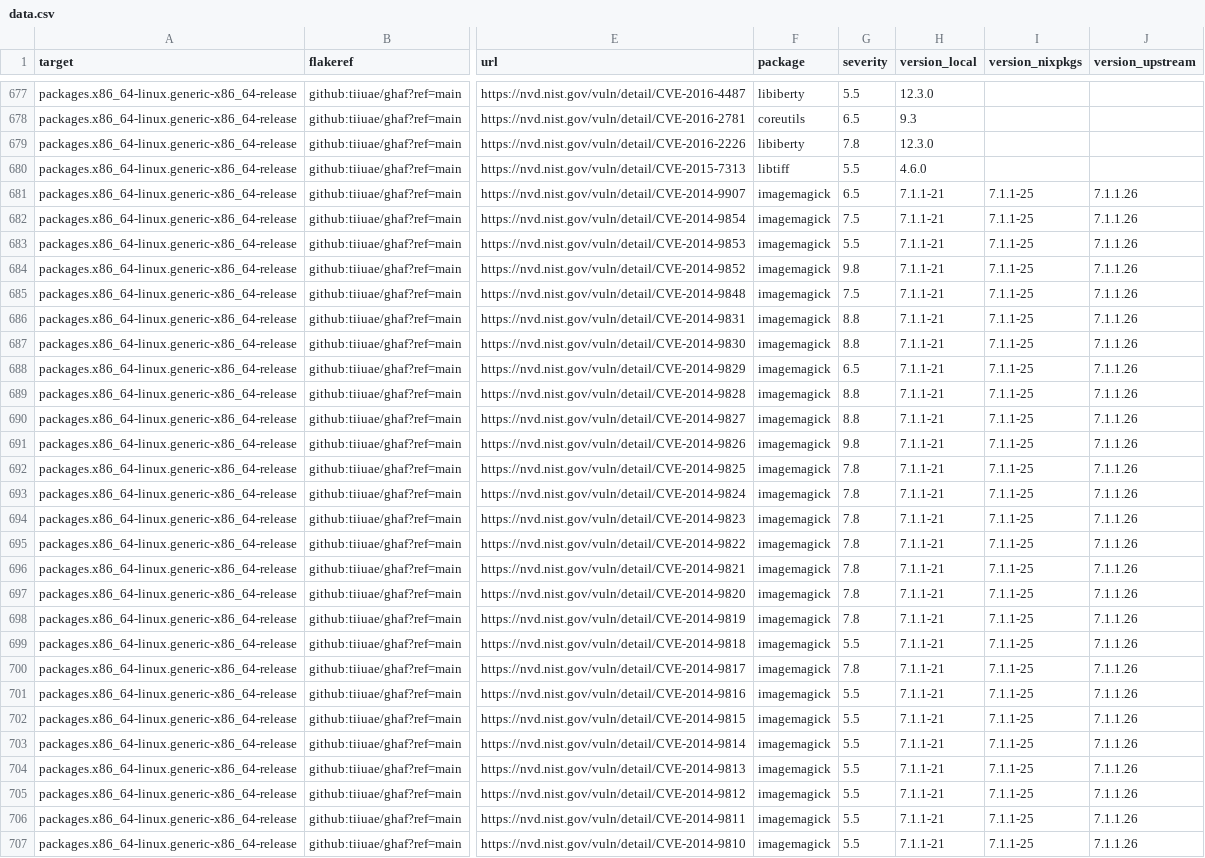
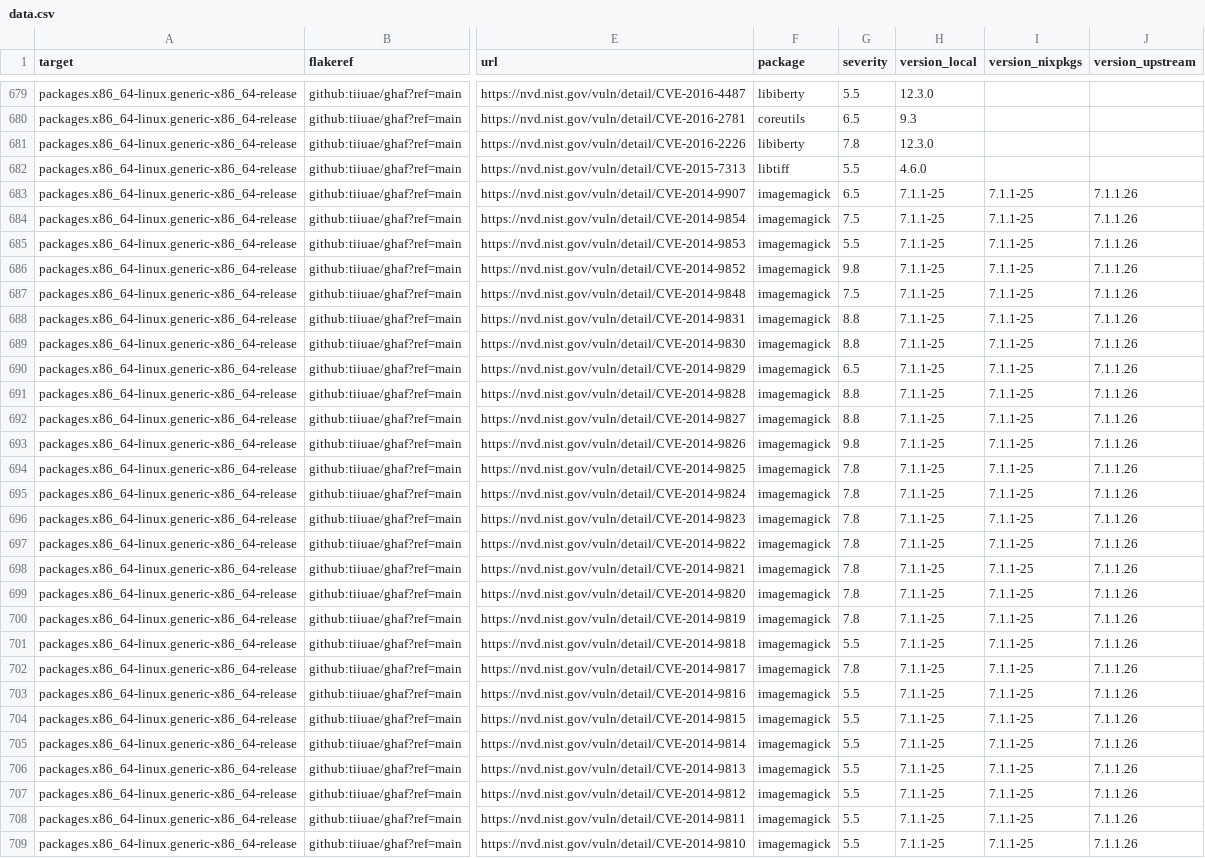
Before and after one commit to tiiuae/ghafscan, a CSV file: reports/main/data.csv, drawn as a sheet; only a part is shown, gaps mark what is left out; addresses are those after the commit; the diff covers the shown part only; the diff names each change by its address in the sheet, - before the commit and + after, or states it on an @@ line.

```diff
--- a/reports/main/data.csv
+++ b/reports/main/data.csv
-H683:H709 (version_local): 7.1.1-21
+H683:H709 (version_local): 7.1.1-25
```
Also changed, not shown: 6 added rows and 74 edited cells elsewhere in this file, reports/ghaf-23.06/data.csv, reports/ghaf-23.09/data.csv, 4 other files.
